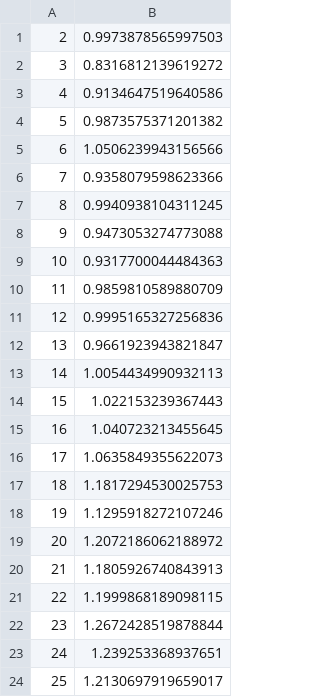
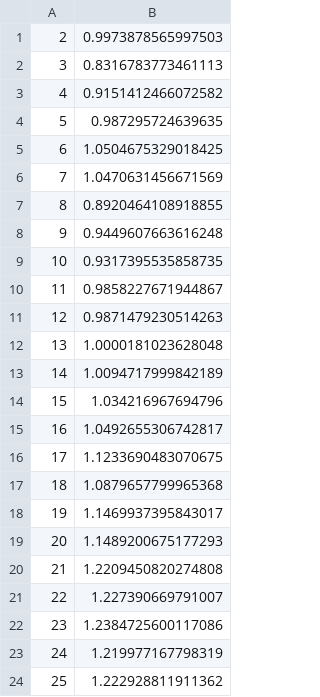
Before and after one commit to greati/covertype-data-analysis, a CSV file: results/kmeans_lda_avgdb.csv, drawn as a sheet.

```diff
--- a/results/kmeans_lda_avgdb.csv
+++ b/results/kmeans_lda_avgdb.csv
@@ -1,24 +1,24 @@
 2,0.9973878565997503
-3,0.8316812139619272
-4,0.9134647519640586
-5,0.9873575371201382
-6,1.0506239943156566
-7,0.9358079598623366
-8,0.9940938104311245
-9,0.9473053274773088
-10,0.9317700044484363
-11,0.9859810589880709
-12,0.9995165327256836
-13,0.9661923943821847
-14,1.0054434990932113
-15,1.022153239367443
-16,1.040723213455645
-17,1.0635849355622073
-18,1.1817294530025753
-19,1.1295918272107246
-20,1.2072186062188972
-21,1.1805926740843913
-22,1.1999868189098115
-23,1.2672428519878844
-24,1.239253368937651
-25,1.2130697919659017
+3,0.8316783773461113
+4,0.9151412466072582
+5,0.987295724639635
+6,1.0504675329018425
+7,1.0470631456671569
+8,0.8920464108918855
+9,0.9449607663616248
+10,0.9317395535858735
+11,0.9858227671944867
+12,0.9871479230514263
+13,1.0000181023628048
+14,1.0094717999842189
+15,1.034216967694796
+16,1.0492655306742817
+17,1.1233690483070675
+18,1.0879657799965368
+19,1.1469937395843017
+20,1.1489200675177293
+21,1.2209450820274808
+22,1.227390669791007
+23,1.2384725600117086
+24,1.219977167798319
+25,1.222928811911362
```
Also changed, not shown: results/kmeans_lda_results.csv, results/kmeans_original_avgdb.csv, 2 other files.
